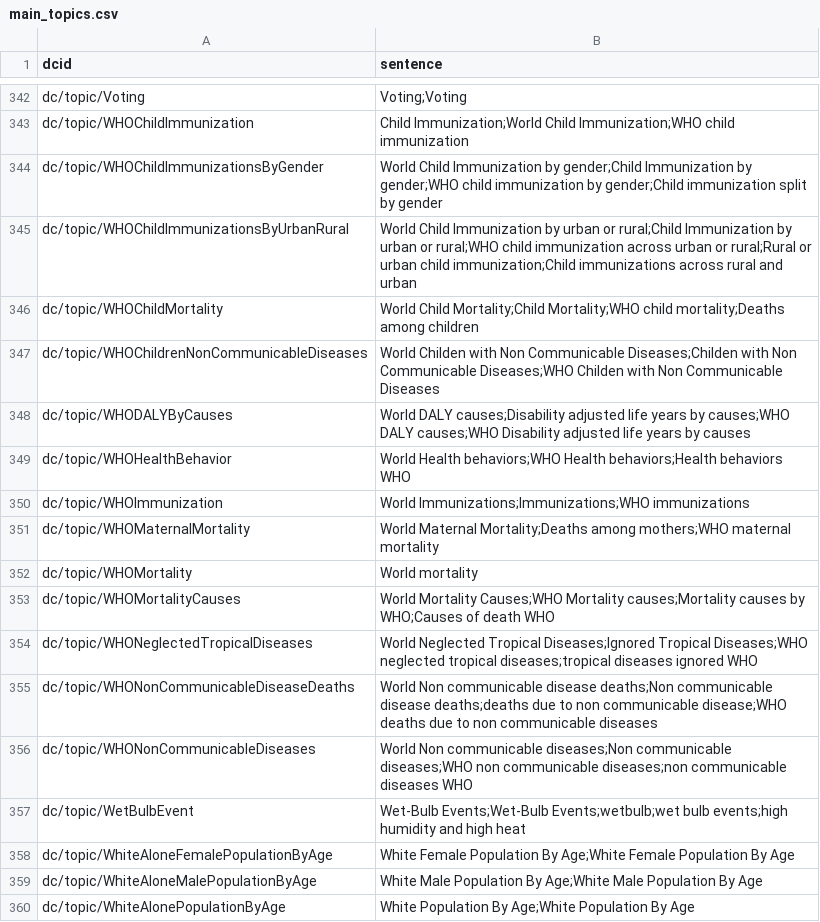
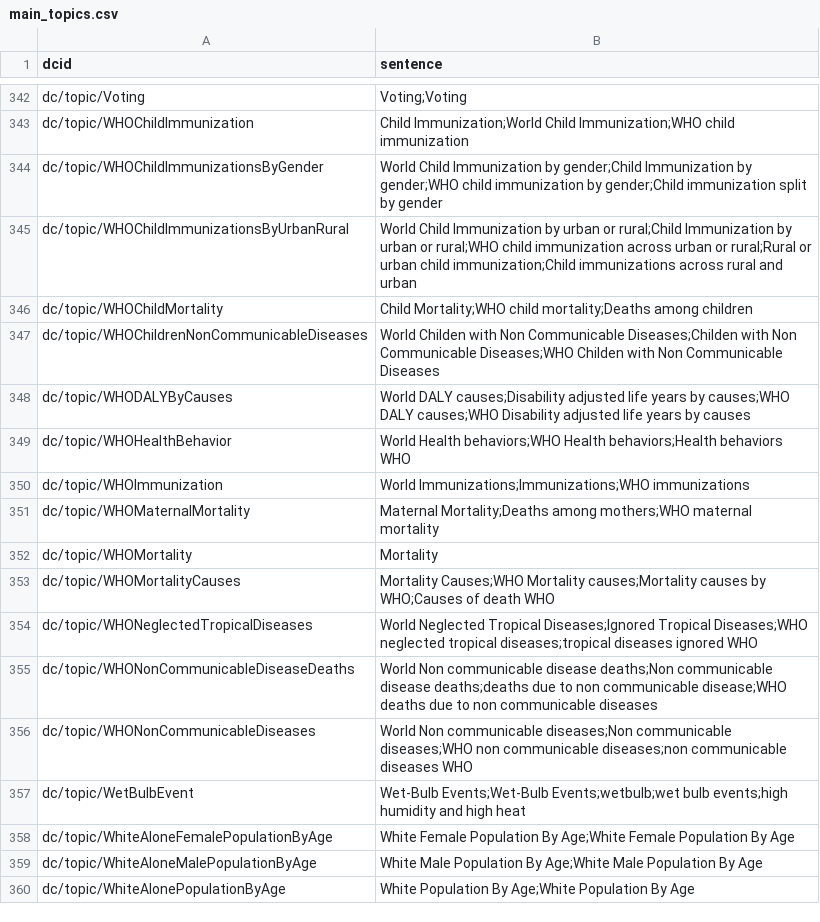
Before and after one commit to saurabh-csufi/website, a CSV file: tools/nl/embeddings/input/base/main_topics.csv, drawn as a sheet; only a part is shown, gaps mark what is left out.

```diff
--- a/tools/nl/embeddings/input/base/main_topics.csv
+++ b/tools/nl/embeddings/input/base/main_topics.csv
@@ -345,3 +345,3 @@ dc/topic/WHOChildImmunizationsByGender,World Child Immunization by gender;Child
 dc/topic/WHOChildImmunizationsByUrbanRural,World Child Immunization by urban or rural;Child Immunization by urban or rural;WHO child immunization across urban or rural;Rural or urban child immunization;Child immunizations across rural and urban
-dc/topic/WHOChildMortality,World Child Mortality;Child Mortality;WHO child mortality;Deaths among children
+dc/topic/WHOChildMortality,Child Mortality;WHO child mortality;Deaths among children
 dc/topic/WHOChildrenNonCommunicableDiseases,World Childen with Non Communicable Diseases;Childen with Non Communicable Diseases;WHO Childen with Non Communicable Diseases
@@ -350,5 +350,5 @@ dc/topic/WHOHealthBehavior,World Health behaviors;WHO Health behaviors;Health be
 dc/topic/WHOImmunization,World Immunizations;Immunizations;WHO immunizations
-dc/topic/WHOMaternalMortality,World Maternal Mortality;Deaths among mothers;WHO maternal mortality
-dc/topic/WHOMortality,World mortality
-dc/topic/WHOMortalityCauses,World Mortality Causes;WHO Mortality causes;Mortality causes by WHO;Causes of death WHO
+dc/topic/WHOMaternalMortality,Maternal Mortality;Deaths among mothers;WHO maternal mortality
+dc/topic/WHOMortality,Mortality
+dc/topic/WHOMortalityCauses,Mortality Causes;WHO Mortality causes;Mortality causes by WHO;Causes of death WHO
 dc/topic/WHONeglectedTropicalDiseases,World Neglected Tropical Diseases;Ignored Tropical Diseases;WHO neglected tropical diseases;tropical diseases ignored WHO
```
Also changed, not shown: tools/nl/embeddings/input/base/_preindex.csv, 10 other files.
